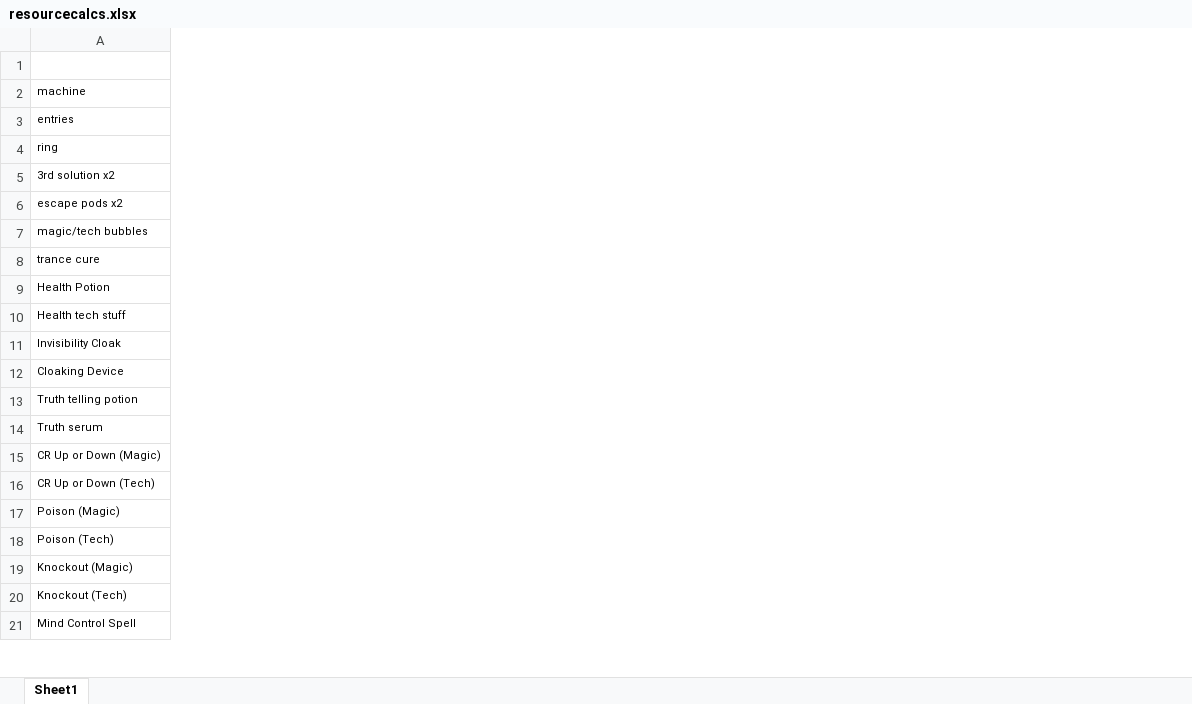
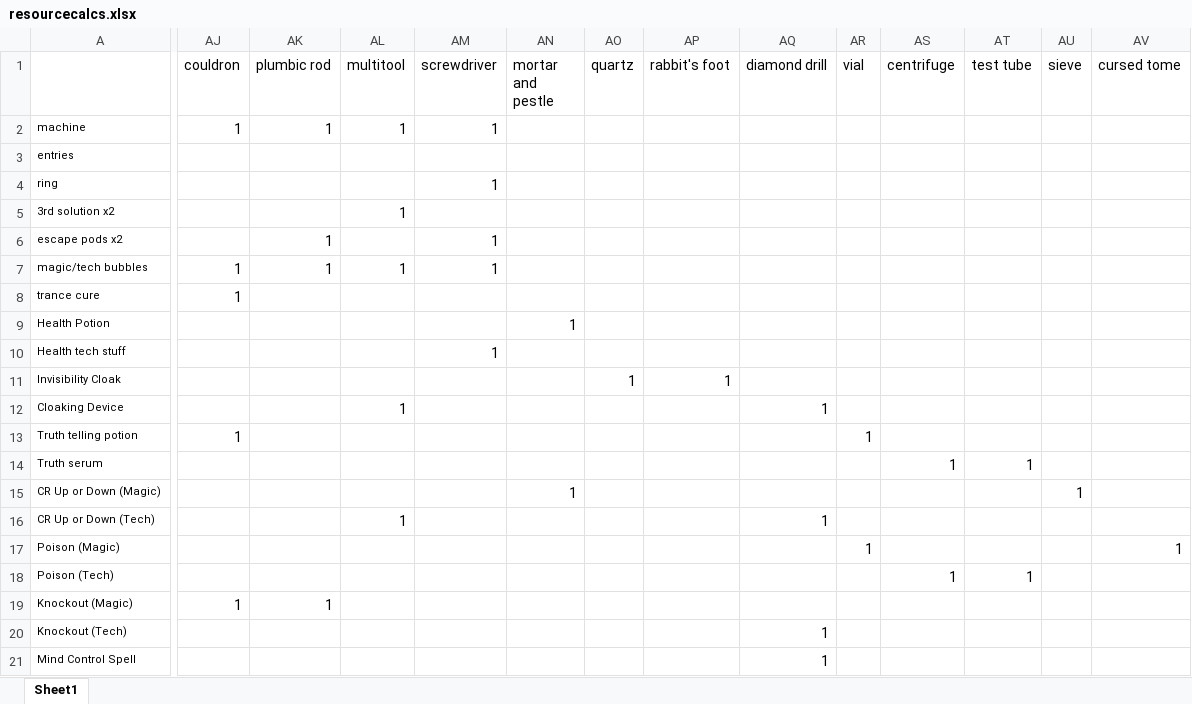
Before and after one commit to dwhalen/guildcamp3, an Excel workbook: textdocuments/resourcecalcs.xlsx, sheet Sheet1, drawn as a sheet; only a part is shown, gaps mark what is left out; values as stored, in another font and other column widths than the file's, no borders; the diff covers the shown part only; the diff names each change by its address in the sheet, - before the commit and + after, or states it on an @@ line.

Commit message:
resource calcs

```diff
--- a/textdocuments/resourcecalcs.xlsx (sheet Sheet1)
+++ b/textdocuments/resourcecalcs.xlsx (sheet Sheet1)
+column AJ (couldron), rows 2-19: 1 |  |  |  |  | 1 | 1 |  |  |  |  | 1 |  |  |  |  |  | 1
+column AK (plumbic rod), rows 2-19: 1 |  |  |  | 1 | 1 |  |  |  |  |  |  |  |  |  |  |  | 1
+column AL (multitool), rows 2-16: 1 |  |  | 1 |  | 1 |  |  |  |  | 1 |  |  |  | 1
+column AM (screwdriver), rows 2-10: 1 |  | 1 |  | 1 | 1 |  |  | 1
+column AN (mortar and pestle), rows 9-15: 1 |  |  |  |  |  | 1
+column AO (quartz), row 11: 1
+column AP (rabbit's foot), row 11: 1
+column AQ (diamond drill), rows 12-21: 1 |  |  |  | 1 |  |  |  | 1 | 1
+column AR (vial), rows 13-17: 1 |  |  |  | 1
+column AS (centrifuge), rows 14-18: 1 |  |  |  | 1
+column AT (test tube), rows 14-18: 1 |  |  |  | 1
+column AU (sieve), row 15: 1
+column AV (cursed tome), row 17: 1
```
Also changed, not shown: 8 added columns and 6 edited cells elsewhere in this sheet.
